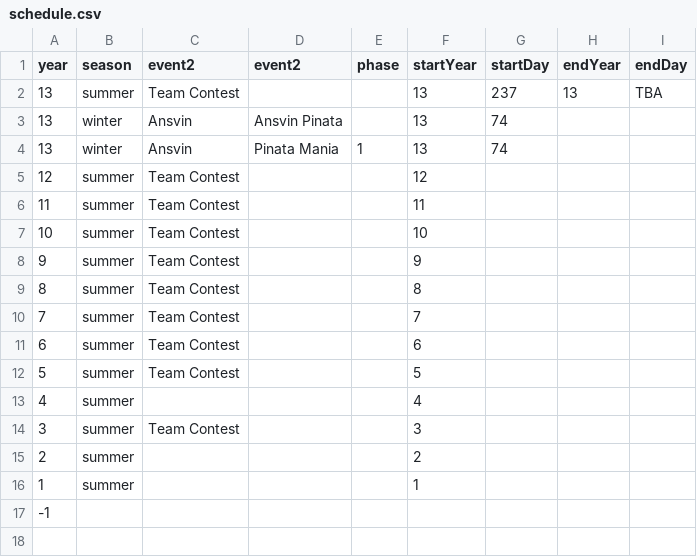
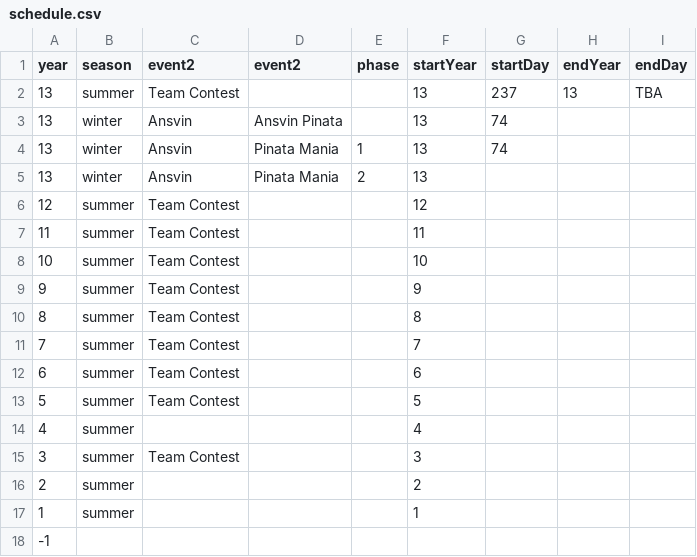
Before and after one commit to b-schlegelii/IPD, a CSV file: events/schedule.csv, drawn as a sheet; the diff names each change by its address in the sheet, - before the commit and + after, or states it on an @@ line.

Commit message:
Update schedule.csv

```diff
--- a/events/schedule.csv
+++ b/events/schedule.csv
+row 5: 13 | winter | Ansvin | Pinata Mania | 2 | 13
```
